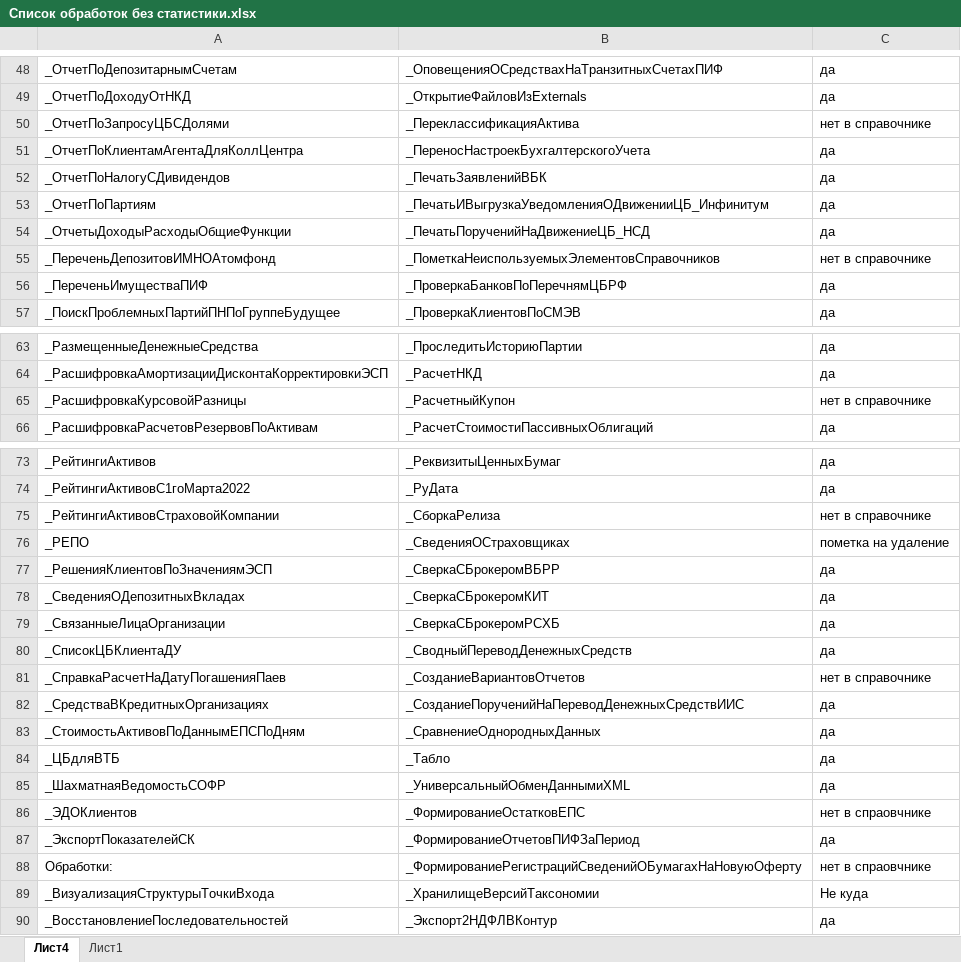
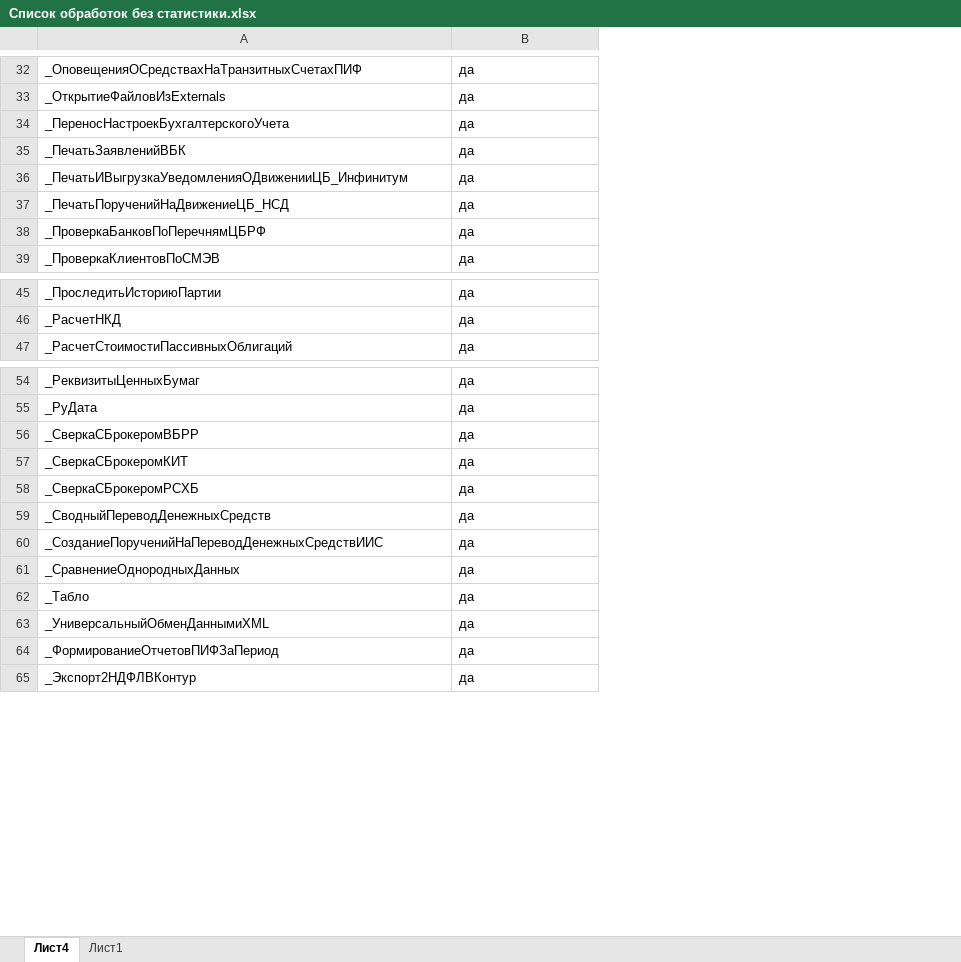
Before and after one commit to ansllylaurel/Link, an Excel workbook: Статистика работы механизмов/Список обработок без статистики.xlsx, sheet Лист4, drawn as a sheet; only a part is shown, gaps mark what is left out; values as stored, in another font and other column widths than the file's, no cell formats; the diff covers the shown part only; the diff names each change by its address in the sheet, - before the commit and + after, or states it on an @@ line.

```diff
--- a/Статистика работы механизмов/Список обработок без статистики.xlsx (sheet Лист4)
+++ b/Статистика работы механизмов/Список обработок без статистики.xlsx (sheet Лист4)
-column A, rows 48-49: _ОтчетПоДепозитарнымСчетам | _ОтчетПоДоходуОтНКД; rows 51-54: _ОтчетПоКлиентамАгентаДляКоллЦентра | _ОтчетПоНалогуСДивидендов | _ОтчетПоПартиям | _ОтчетыДоходыРасходыОбщиеФункции; rows 56-57: _ПереченьИмуществаПИФ | _ПоискПроблемныхПартийПНПоГруппеБудущее; rows 63-64: _РазмещенныеДенежныеСредства | _РасшифровкаАмортизацииДисконтаКорректировкиЭСП; row 66: _РасшифровкаРасчетовРезервовПоАктивам; rows 73-74: _РейтингиАктивов | _РейтингиАктивовС1гоМарта2022; rows 77-80: _РешенияКлиентовПоЗначениямЭСП | _СведенияОДепозитныхВкладах | _СвязанныеЛицаОрганизации | _СписокЦБКлиентаДУ; rows 82-85: _СредстваВКредитныхОрганизациях | _СтоимостьАктивовПоДаннымЕПСПоДням | _ЦБдляВТБ | _ШахматнаяВедомостьСОФР; row 87: _ЭкспортПоказателейСК; row 90: _ВосстановлениеПоследовательностей
-row 50: _ОтчетПоЗапросуЦБСДолями | _ПереклассификацияАктива | нет в справочнике
-row 55: _ПереченьДепозитовИМНОАтомфонд | _ПометкаНеиспользуемыхЭлементовСправочников | нет в справочнике
-row 65: _РасшифровкаКурсовойРазницы | _РасчетныйКупон | нет в справочнике
-row 75: _РейтингиАктивовСтраховойКомпании | _СборкаРелиза | нет в справочнике
-row 76: _РЕПО | _СведенияОСтраховщиках | пометка на удаление
-row 81: _СправкаРасчетНаДатуПогашенияПаев | _СозданиеВариантовОтчетов | нет в справочнике
-row 86: _ЭДОКлиентов | _ФормированиеОстатковЕПС | нет в спраовчнике
-row 88: Обработки: | _ФормированиеРегистрацийСведенийОБумагахНаНовуюОферту | нет в спраовчнике
-row 89: _ВизуализацияСтруктурыТочкиВхода | _ХранилищеВерсийТаксономии | Не куда
```
Also changed, not shown: 94 removed rows and 10 edited cells elsewhere in this sheet, cell formats, 5 other files.
